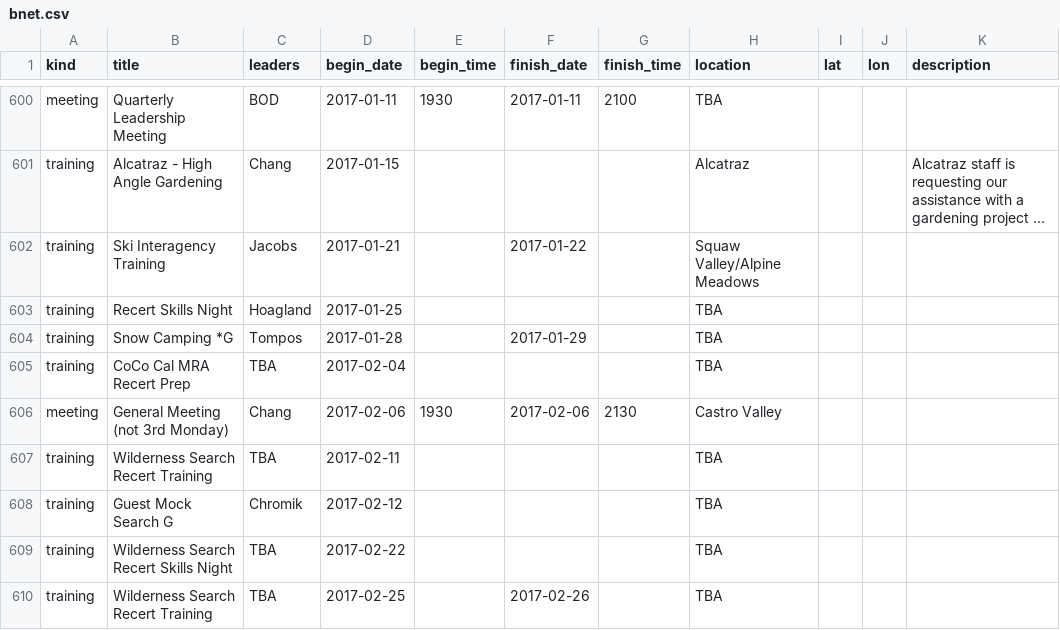
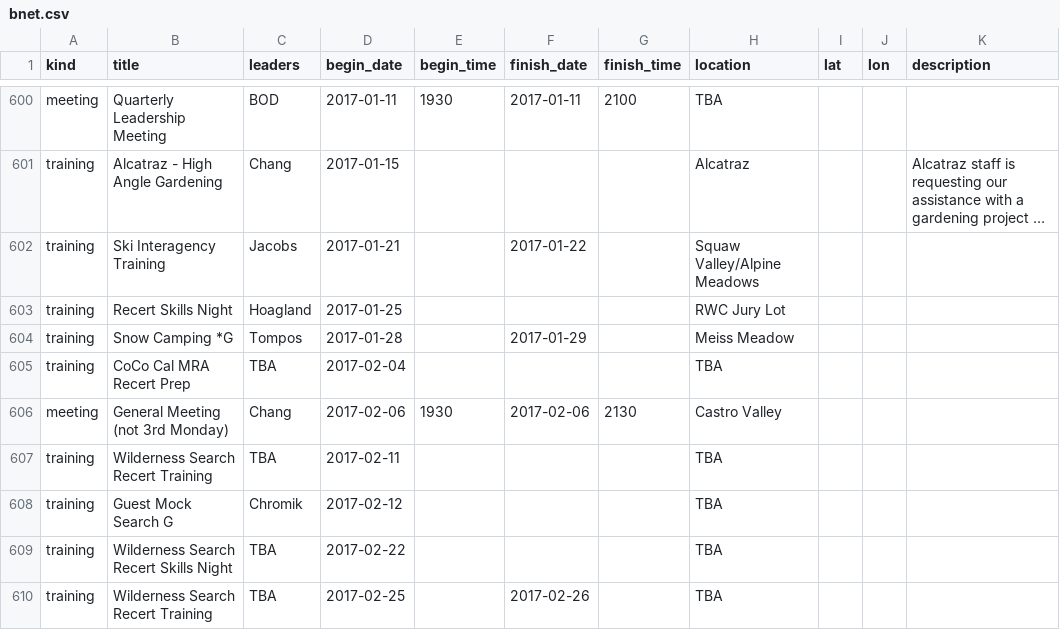
Before and after one commit to kantarjiev/BAMRU-Org, a CSV file: cal_data/bnet.csv, drawn as a sheet; only a part is shown, gaps mark what is left out; long unchanged cells end in …; the diff names each change by its address in the sheet, - before the commit and + after, or states it on an @@ line.

Commit message:
Update calendar data @ 17-01-05 10:20

```diff
--- a/cal_data/bnet.csv
+++ b/cal_data/bnet.csv
-H603 (location): TBA
+H603 (location): RWC Jury Lot
-H604 (location): TBA
+H604 (location): Meiss Meadow
```
Also changed, not shown: 1 other file.
